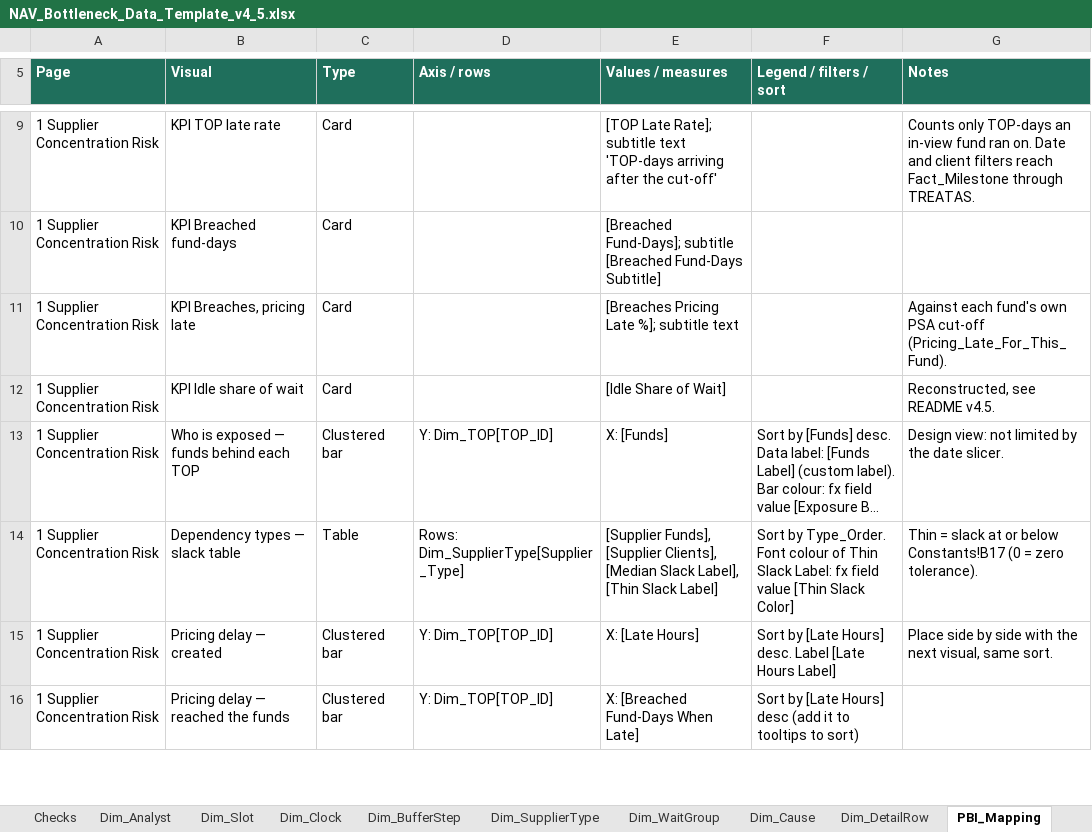
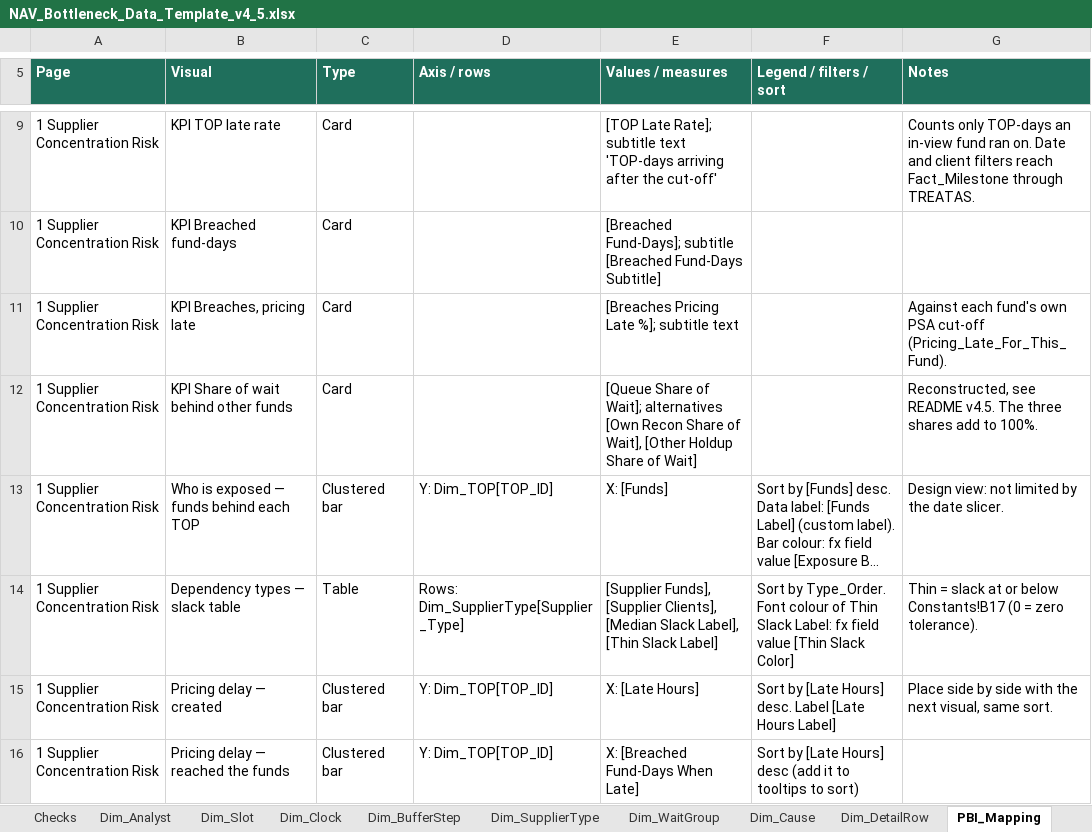
Before and after one commit to jiakee101-cyber/bottleneck, an Excel workbook: NAV_Bottleneck_Data_Template_v4_5.xlsx, sheet PBI_Mapping, drawn as a sheet; only a part is shown, gaps mark what is left out; long unchanged cells end in …; values as stored, in another font and other column widths than the file's, no borders; the diff covers the shown part only; the diff names each change by its address in the sheet, - before the commit and + after, or states it on an @@ line.

```diff
--- a/NAV_Bottleneck_Data_Template_v4_5.xlsx (sheet PBI_Mapping)
+++ b/NAV_Bottleneck_Data_Template_v4_5.xlsx (sheet PBI_Mapping)
-B12 (Visual): KPI Idle share of wait
+B12 (Visual): KPI Share of wait behind other funds
-E12 (Values / measures): [Idle Share of…
+E12 (Values / measures): [Queue Share of Wait]; alternatives [Own Recon Share of Wait], [Other Holdup Share of…
-G12 (Notes): …README v4.5.
+G12 (Notes): …README v4.5. The three shares add to 100%.
```
Also changed, not shown: 3 added rows and 7 edited cells elsewhere in this sheet, sheet Checks, sheet Fact_Work, sheet README, formulas that keep their value, 4 other files.
